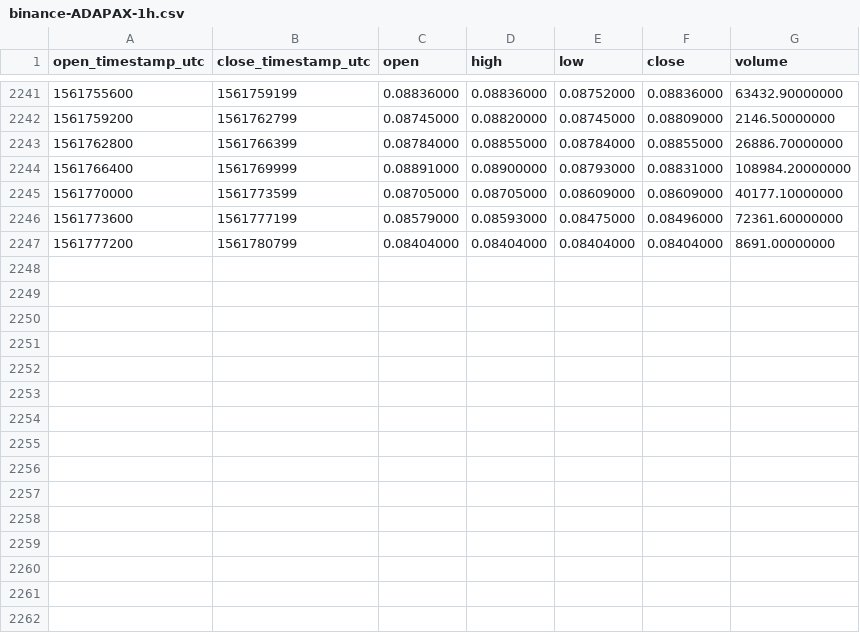
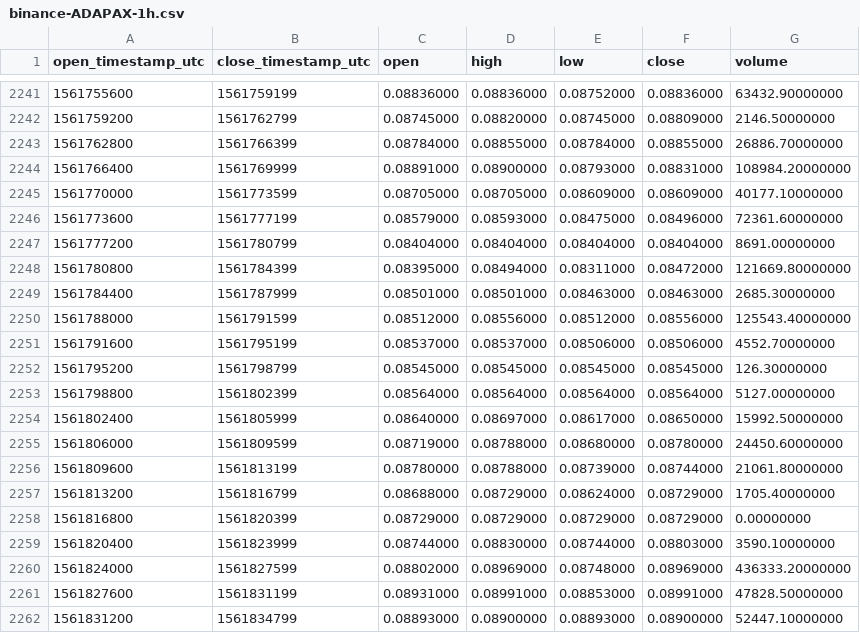
Before and after one commit to cryptobigbro/binance-ADAPAX, a CSV file: binance-ADAPAX-1h.csv, drawn as a sheet; only a part is shown, gaps mark what is left out.

Commit message:
Update OHLCV data.

```diff
--- a/binance-ADAPAX-1h.csv
+++ b/binance-ADAPAX-1h.csv
@@ -2247 +2247,16 @@ open_timestamp_utc,close_timestamp_utc,open,high,low,close,volume
 1561777200,1561780799,0.08404000,0.08404000,0.08404000,0.08404000,8691.00000000
+1561780800,1561784399,0.08395000,0.08494000,0.08311000,0.08472000,121669.80000000
+1561784400,1561787999,0.08501000,0.08501000,0.08463000,0.08463000,2685.30000000
+1561788000,1561791599,0.08512000,0.08556000,0.08512000,0.08556000,125543.40000000
+1561791600,1561795199,0.08537000,0.08537000,0.08506000,0.08506000,4552.70000000
+1561795200,1561798799,0.08545000,0.08545000,0.08545000,0.08545000,126.30000000
+1561798800,1561802399,0.08564000,0.08564000,0.08564000,0.08564000,5127.00000000
+1561802400,1561805999,0.08640000,0.08697000,0.08617000,0.08650000,15992.50000000
+1561806000,1561809599,0.08719000,0.08788000,0.08680000,0.08780000,24450.60000000
+1561809600,1561813199,0.08780000,0.08788000,0.08739000,0.08744000,21061.80000000
+1561813200,1561816799,0.08688000,0.08729000,0.08624000,0.08729000,1705.40000000
+1561816800,1561820399,0.08729000,0.08729000,0.08729000,0.08729000,0.00000000
+1561820400,1561823999,0.08744000,0.08830000,0.08744000,0.08803000,3590.10000000
+1561824000,1561827599,0.08802000,0.08969000,0.08748000,0.08969000,436333.20000000
+1561827600,1561831199,0.08931000,0.08991000,0.08853000,0.08991000,47828.50000000
+1561831200,1561834799,0.08893000,0.08900000,0.08893000,0.08900000,52447.10000000
```
